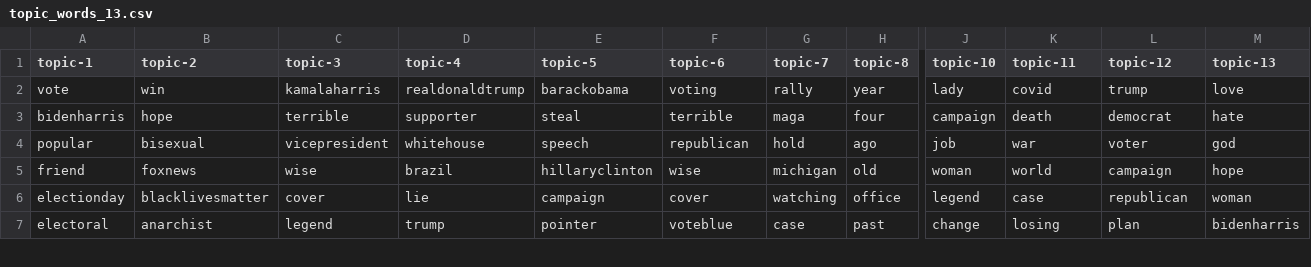
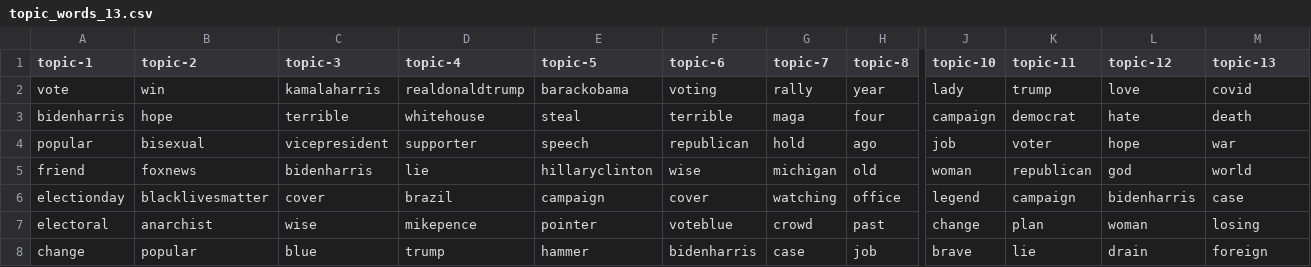
Before and after one commit to edubu2/metis-project4, a CSV file: etc/topic-words/topic_words_13.csv, drawn as a sheet; only a part is shown, gaps mark what is left out; rows hold the shown columns only; the diff covers the shown part only; the diff names each change by its address in the sheet, - before the commit and + after, or states it on an @@ line.

```diff
--- a/etc/topic-words/topic_words_13.csv
+++ b/etc/topic-words/topic_words_13.csv
-K2 (topic-11): covid
+K2 (topic-11): trump
-L2 (topic-12): trump
+L2 (topic-12): love
-M2 (topic-13): love
+M2 (topic-13): covid
-D3 (topic-4): supporter
+D3 (topic-4): whitehouse
-K3 (topic-11): death
+K3 (topic-11): democrat
-L3 (topic-12): democrat
+L3 (topic-12): hate
-M3 (topic-13): hate
+M3 (topic-13): death
-D4 (topic-4): whitehouse
+D4 (topic-4): supporter
-K4 (topic-11): war
+K4 (topic-11): voter
-L4 (topic-12): voter
+L4 (topic-12): hope
-M4 (topic-13): god
+M4 (topic-13): war
-C5 (topic-3): wise
+C5 (topic-3): bidenharris
-D5 (topic-4): brazil
+D5 (topic-4): lie
-K5 (topic-11): world
+K5 (topic-11): republican
-L5 (topic-12): campaign
+L5 (topic-12): god
-M5 (topic-13): hope
+M5 (topic-13): world
-D6 (topic-4): lie
+D6 (topic-4): brazil
-K6 (topic-11): case
+K6 (topic-11): campaign
-L6 (topic-12): republican
+L6 (topic-12): bidenharris
-M6 (topic-13): woman
+M6 (topic-13): case
-C7 (topic-3): legend
+C7 (topic-3): wise
-D7 (topic-4): trump
+D7 (topic-4): mikepence
-G7 (topic-7): case
+G7 (topic-7): crowd
-K7 (topic-11): losing
+K7 (topic-11): plan
-L7 (topic-12): plan
+L7 (topic-12): woman
-M7 (topic-13): bidenharris
+M7 (topic-13): losing
+row 8: change | popular | blue | trump | hammer | bidenharris | case | job | brave | lie | drain | foreign
```
Also changed, not shown: 1 added row, 2 removed rows and 86 edited cells elsewhere in this file, etc/topic-words/topic_words_07.csv, etc/topic-words/topic_words_08.csv, 8 other files.
